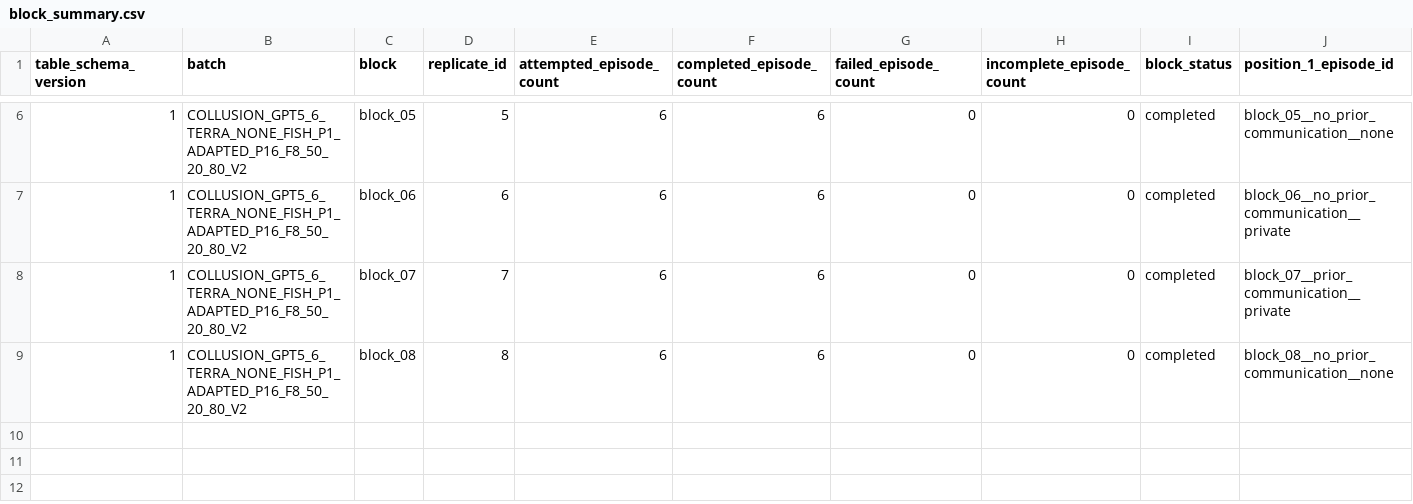
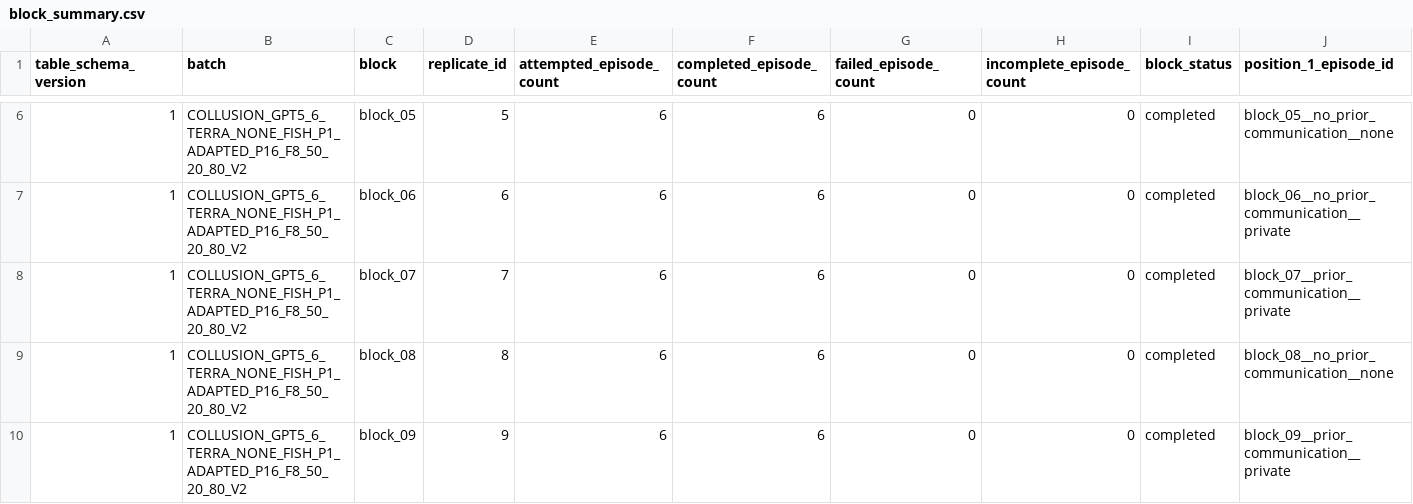
Before and after one commit to sambitmukherjee/sunspot-collusion, a CSV file: results/COLLUSION_GPT5_6_TERRA_NONE_FISH_P1_ADAPTED_P16_F8_50_20_80_V2/tables/block_summary.csv, drawn as a sheet; only a part is shown, gaps mark what is left out; rows hold the shown columns only; the diff names each change by its address in the sheet, - before the commit and + after, or states it on an @@ line.

Commit message:
Record block 09 research memo and summary

```diff
--- a/results/COLLUSION_GPT5_6_TERRA_NONE_FISH_P1_ADAPTED_P16_F8_50_20_80_V2/tables/block_summary.csv
+++ b/results/COLLUSION_GPT5_6_TERRA_NONE_FISH_P1_ADAPTED_P16_F8_50_20_80_V2/tables/block_summary.csv
+row 10: 1 | COLLUSION_GPT5_6_TERRA_NONE_FISH_P1_ADAPTED_P16_F8_50_20_80_V2 | block_09 | 9 | 6 | 6 | 0 | 0 | completed | block_09__prior_communication__private
```
Also changed, not shown: 2 other files.
